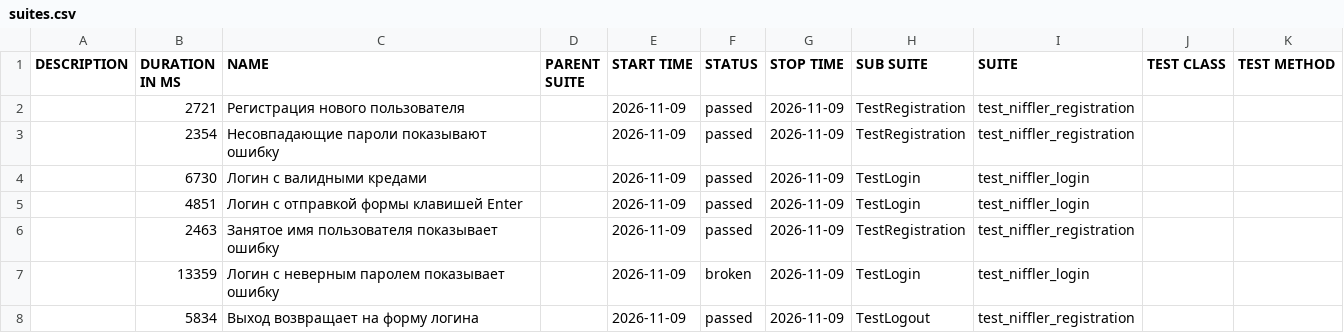
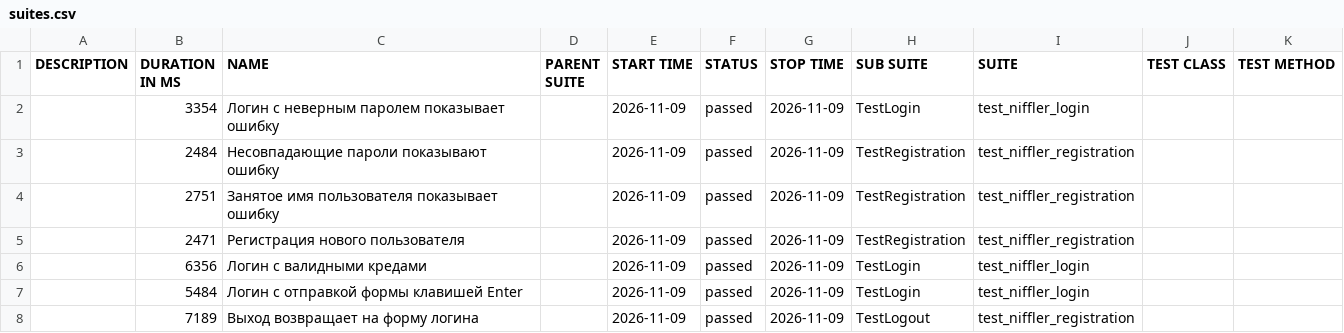
Before and after one commit to L4m4w/getting-started-python, a CSV file: data/suites.csv, drawn as a sheet.

```diff
--- a/data/suites.csv
+++ b/data/suites.csv
@@ -1,8 +1,8 @@
 "DESCRIPTION","DURATION IN MS","NAME","PARENT SUITE","START TIME","STATUS","STOP TIME","SUB SUITE","SUITE","TEST CLASS","TEST METHOD"
-"","2721","Регистрация нового пользователя","","2026-11-09","passed","2026-11-09","TestRegistration","test_niffler_registration","",""
-"","2354","Несовпадающие пароли показывают ошибку","","2026-11-09","passed","2026-11-09","TestRegistration","test_niffler_registration","",""
-"","6730","Логин с валидными кредами","","2026-11-09","passed","2026-11-09","TestLogin","test_niffler_login","",""
-"","4851","Логин с отправкой формы клавишей Enter","","2026-11-09","passed","2026-11-09","TestLogin","test_niffler_login","",""
-"","2463","Занятое имя пользователя показывает ошибку","","2026-11-09","passed","2026-11-09","TestRegistration","test_niffler_registration","",""
-"","13359","Логин с неверным паролем показывает ошибку","","2026-11-09","broken","2026-11-09","TestLogin","test_niffler_login","",""
-"","5834","Выход возвращает на форму логина","","2026-11-09","passed","2026-11-09","TestLogout","test_niffler_registration","",""
+"","3354","Логин с неверным паролем показывает ошибку","","2026-11-09","passed","2026-11-09","TestLogin","test_niffler_login","",""
+"","2484","Несовпадающие пароли показывают ошибку","","2026-11-09","passed","2026-11-09","TestRegistration","test_niffler_registration","",""
+"","2751","Занятое имя пользователя показывает ошибку","","2026-11-09","passed","2026-11-09","TestRegistration","test_niffler_registration","",""
+"","2471","Регистрация нового пользователя","","2026-11-09","passed","2026-11-09","TestRegistration","test_niffler_registration","",""
+"","6356","Логин с валидными кредами","","2026-11-09","passed","2026-11-09","TestLogin","test_niffler_login","",""
+"","5484","Логин с отправкой формы клавишей Enter","","2026-11-09","passed","2026-11-09","TestLogin","test_niffler_login","",""
+"","7189","Выход возвращает на форму логина","","2026-11-09","passed","2026-11-09","TestLogout","test_niffler_registration","",""
```
Also changed, not shown: data/behaviors.csv, 41 other files.
